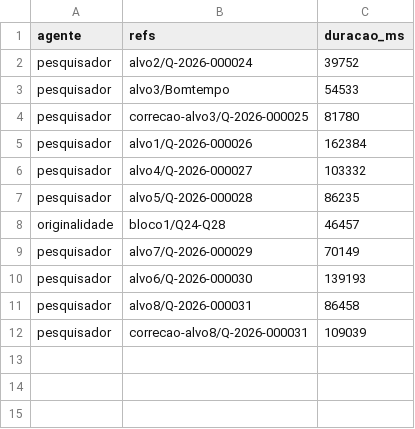
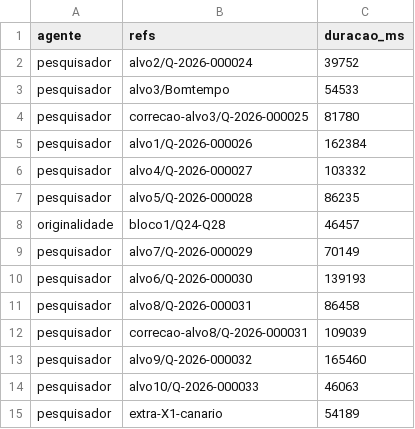
Before and after one commit to sawyer-20/Quiz, a CSV file: relatorios/lote-2026-11-11-misto-tempos.csv, drawn as a sheet.

```diff
--- a/relatorios/lote-2026-11-11-misto-tempos.csv
+++ b/relatorios/lote-2026-11-11-misto-tempos.csv
@@ -12 +12,4 @@ pesquisador,alvo8/Q-2026-000031,86458
 pesquisador,correcao-alvo8/Q-2026-000031,109039
+pesquisador,alvo9/Q-2026-000032,165460
+pesquisador,alvo10/Q-2026-000033,46063
+pesquisador,extra-X1-canario,54189
```
Also changed, not shown: 2 other files.
